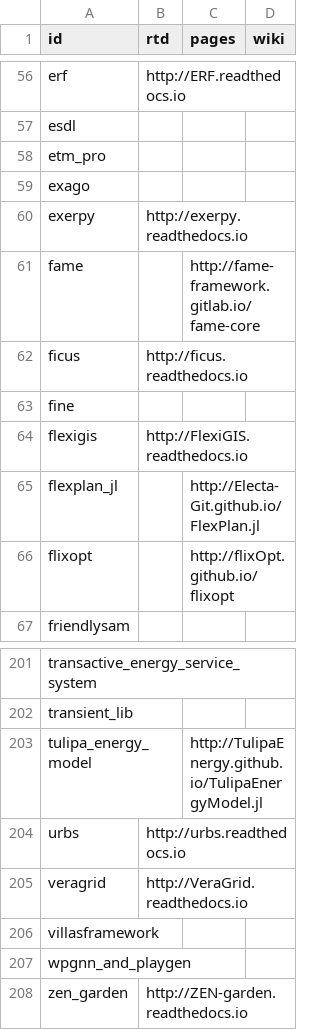
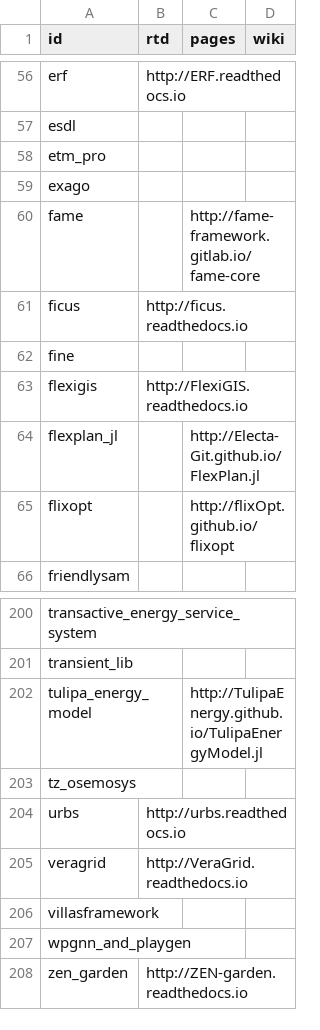
Before and after one commit to gincrement/open-esm-analysis, a CSV file: inventory/output/docs.csv, drawn as a sheet; only a part is shown, gaps mark what is left out; removed rows and columns are numbered as before the commit, all else as after; the diff names each change by its address in the sheet, - before the commit and + after, or states it on an @@ line.

```diff
--- a/inventory/output/docs.csv
+++ b/inventory/output/docs.csv
-row 60: exerpy | http://exerpy.readthedocs.io
+row 203: tz_osemosys
```
Also changed, not shown: inventory/output/stats.csv.
